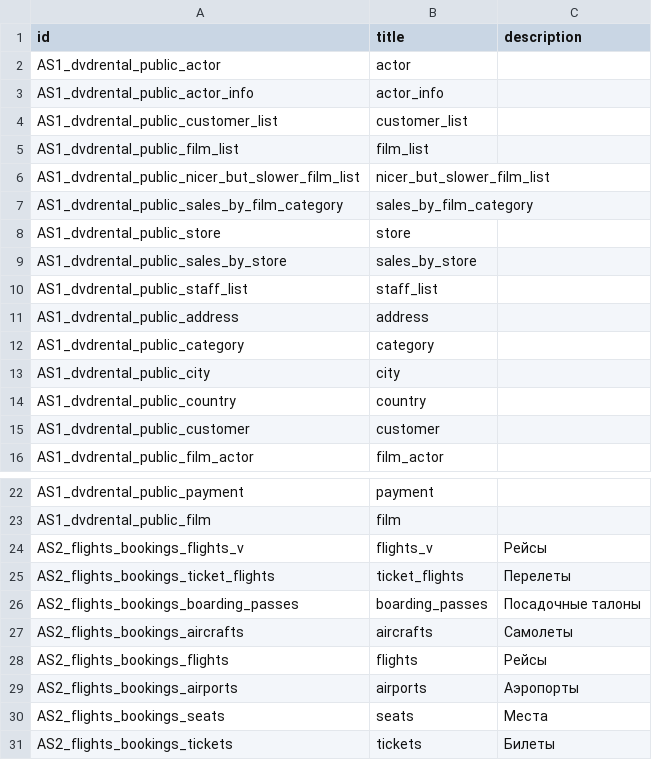
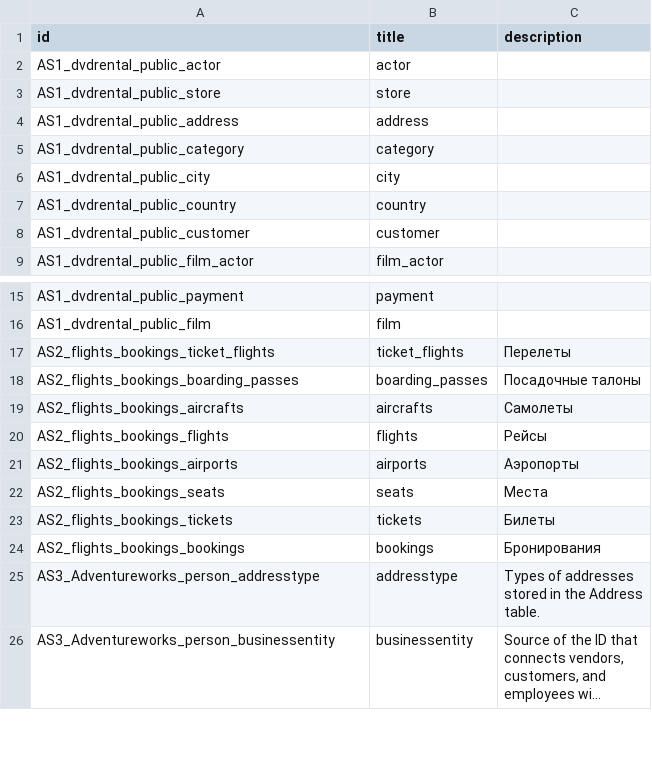
Before and after one commit to medmikhr/MetaData_discovery, a CSV file: PD_dataframes/business_terms.csv, drawn as a sheet; only a part is shown, gaps mark what is left out; the shorter side is filled out with more unchanged rows; long unchanged cells end in …; the diff covers the shown part only.

```diff
--- a/PD_dataframes/business_terms.csv
+++ b/PD_dataframes/business_terms.csv
@@ -2,10 +2,3 @@ id,title,description
 AS1_dvdrental_public_actor,actor,
-AS1_dvdrental_public_actor_info,actor_info,
-AS1_dvdrental_public_customer_list,customer_list,
-AS1_dvdrental_public_film_list,film_list,
-AS1_dvdrental_public_nicer_but_slower_film_list,nicer_but_slower_film_list,
-AS1_dvdrental_public_sales_by_film_category,sales_by_film_category,
 AS1_dvdrental_public_store,store,
-AS1_dvdrental_public_sales_by_store,sales_by_store,
-AS1_dvdrental_public_staff_list,staff_list,
 AS1_dvdrental_public_address,address,
@@ -23,3 +16,2 @@ AS1_dvdrental_public_payment,payment,
 AS1_dvdrental_public_film,film,
-AS2_flights_bookings_flights_v,flights_v,Рейсы
 AS2_flights_bookings_ticket_flights,ticket_flights,Перелеты
```
Also changed, not shown: 87 removed rows elsewhere in this file, PD_dataframes/physical_attributes.csv, 8 other files.
